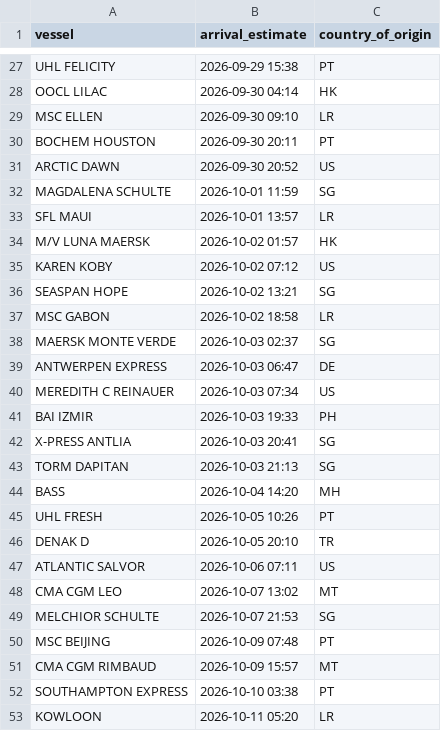
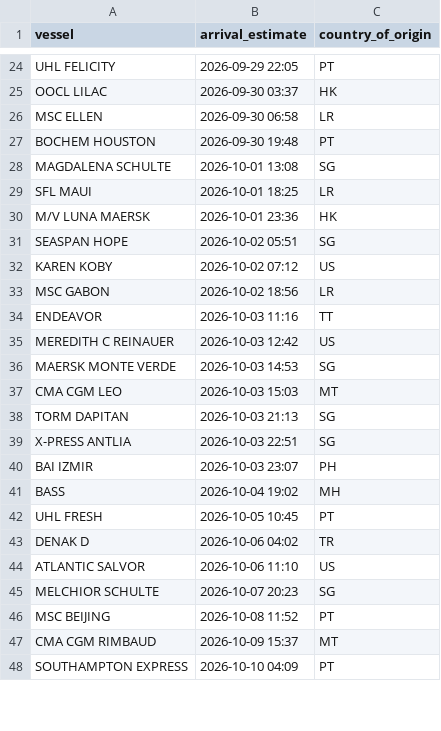
Before and after one commit to natalierjonas/FOCs-in-NYC, a CSV file: ships_estimates_fixed.csv, drawn as a sheet; only a part is shown, gaps mark what is left out; removed rows and columns are numbered as before the commit, all else as after; the diff covers the shown part only; the diff names each change by its address in the sheet, - before the commit and + after, or states it on an @@ line.

```diff
--- a/ships_estimates_fixed.csv
+++ b/ships_estimates_fixed.csv
-B24 (arrival_estimate): 2026-09-29 15:38
+B24 (arrival_estimate): 2026-09-29 22:05
-B25 (arrival_estimate): 2026-09-30 04:14
+B25 (arrival_estimate): 2026-09-30 03:37
-B26 (arrival_estimate): 2026-09-30 09:10
+B26 (arrival_estimate): 2026-09-30 06:58
-B27 (arrival_estimate): 2026-09-30 20:11
+B27 (arrival_estimate): 2026-09-30 19:48
-row 31: ARCTIC DAWN | 2026-09-30 20:52 | US
-B28 (arrival_estimate): 2026-10-01 11:59
+B28 (arrival_estimate): 2026-10-01 13:08
-B29 (arrival_estimate): 2026-10-01 13:57
+B29 (arrival_estimate): 2026-10-01 18:25
-B30 (arrival_estimate): 2026-10-02 01:57
+B30 (arrival_estimate): 2026-10-01 23:36
+row 31: SEASPAN HOPE | 2026-10-02 05:51 | SG
-row 36: SEASPAN HOPE | 2026-10-02 13:21 | SG
-B33 (arrival_estimate): 2026-10-02 18:58
+B33 (arrival_estimate): 2026-10-02 18:56
-row 38: MAERSK MONTE VERDE | 2026-10-03 02:37 | SG
-row 39: ANTWERPEN EXPRESS | 2026-10-03 06:47 | DE
+row 34: ENDEAVOR | 2026-10-03 11:16 | TT
-B35 (arrival_estimate): 2026-10-03 07:34
+B35 (arrival_estimate): 2026-10-03 12:42
-row 41: BAI IZMIR | 2026-10-03 19:33 | PH
-A36 (vessel): X-PRESS ANTLIA
+A36 (vessel): MAERSK MONTE VERDE
-B36 (arrival_estimate): 2026-10-03 20:41
+B36 (arrival_estimate): 2026-10-03 14:53
+row 37: CMA CGM LEO | 2026-10-03 15:03 | MT
+row 39: X-PRESS ANTLIA | 2026-10-03 22:51 | SG
+row 40: BAI IZMIR | 2026-10-03 23:07 | PH
-B41 (arrival_estimate): 2026-10-04 14:20
+B41 (arrival_estimate): 2026-10-04 19:02
-B42 (arrival_estimate): 2026-10-05 10:26
+B42 (arrival_estimate): 2026-10-05 10:45
-B43 (arrival_estimate): 2026-10-05 20:10
+B43 (arrival_estimate): 2026-10-06 04:02
-B44 (arrival_estimate): 2026-10-06 07:11
+B44 (arrival_estimate): 2026-10-06 11:10
-row 48: CMA CGM LEO | 2026-10-07 13:02 | MT
-B45 (arrival_estimate): 2026-10-07 21:53
+B45 (arrival_estimate): 2026-10-07 20:23
-B46 (arrival_estimate): 2026-10-09 07:48
+B46 (arrival_estimate): 2026-10-08 11:52
-B47 (arrival_estimate): 2026-10-09 15:57
+B47 (arrival_estimate): 2026-10-09 15:37
-B48 (arrival_estimate): 2026-10-10 03:38
+B48 (arrival_estimate): 2026-10-10 04:09
-row 53: KOWLOON | 2026-10-11 05:20 | LR
```
Also changed, not shown: 6 added rows, 8 removed rows and 21 edited cells elsewhere in this file, filtered_ships.csv.
